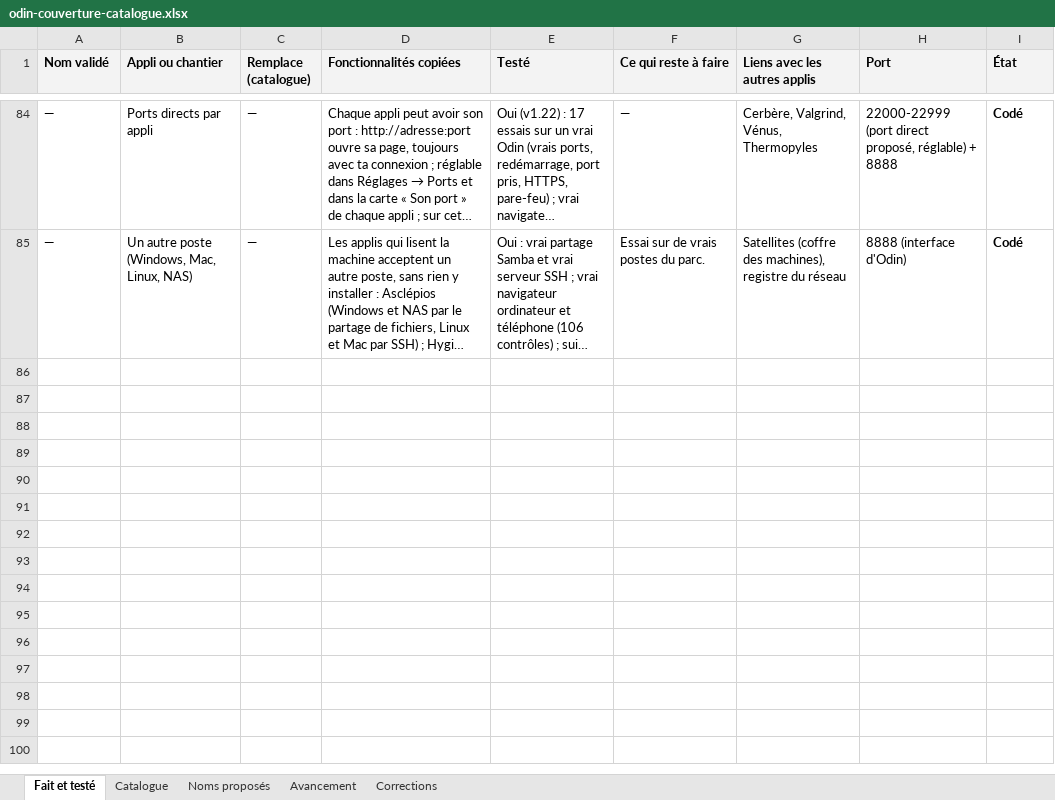
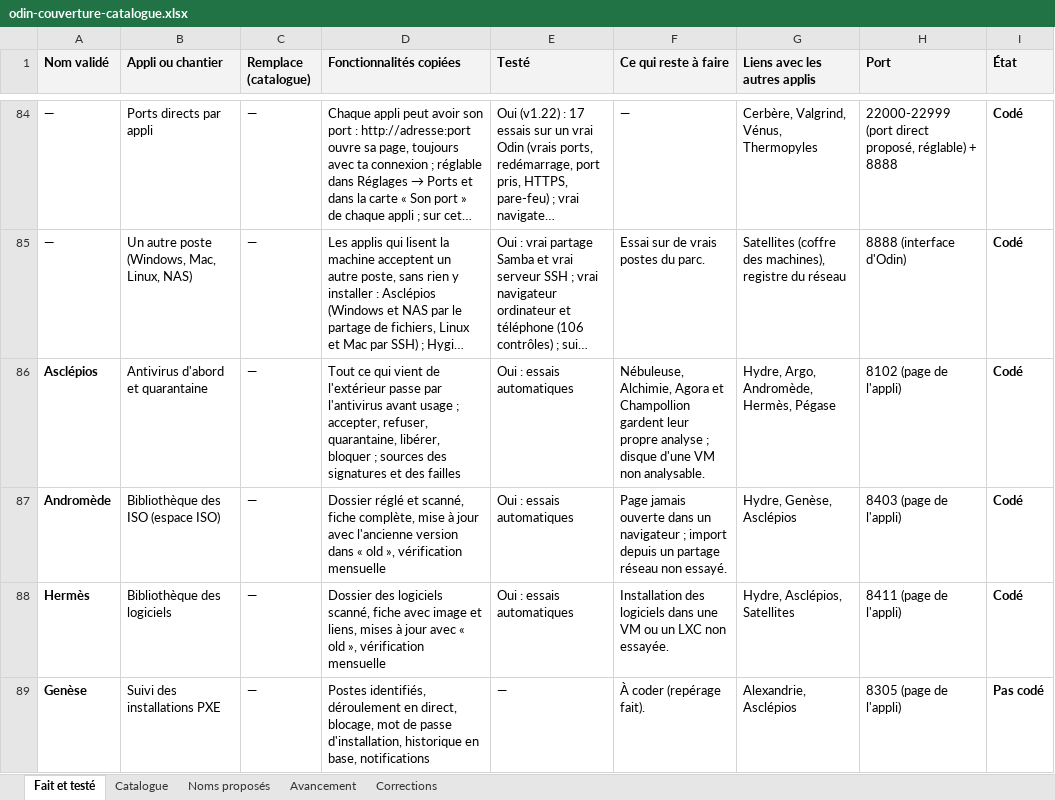
Before and after one commit to TOUFATECH/Odin, an Excel workbook: docs/odin-couverture-catalogue.xlsx, sheet Fait et testé, drawn as a sheet; only a part is shown, gaps mark what is left out; long unchanged cells end in …; values as stored, in another font and other column widths than the file's, no borders; conditional formats not drawn; the diff covers the shown part only; the diff names each change by its address in the sheet, - before the commit and + after, or states it on an @@ line.

Commit message:
Documentation : classeur à jour après la v1.36.0 (applis terminées, nouveaux chantiers et leur état)

```diff
--- a/docs/odin-couverture-catalogue.xlsx (sheet Fait et testé)
+++ b/docs/odin-couverture-catalogue.xlsx (sheet Fait et testé)
+row 86: Asclépios | Antivirus d'abord et quarantaine | — | Tout ce qui vient de l'extérieur passe par l'antivirus avant usage ; accepter, refuser, quarantaine, libérer, bloquer ; sources des signatures et des failles | Oui : essais automatiques | Nébuleuse, Alchimie, Agora et Champollion gardent leur propre analyse ; disque d'une VM non analysable. | Hydre, Argo, Andromède, Hermès, Pégase | 8102 (page de l'appli) | Codé
+row 87: Andromède | Bibliothèque des ISO (espace ISO) | — | Dossier réglé et scanné, fiche complète, mise à jour avec l'ancienne version dans « old », vérification mensuelle | Oui : essais automatiques | Page jamais ouverte dans un navigateur ; import depuis un partage réseau non essayé. | Hydre, Genèse, Asclépios | 8403 (page de l'appli) | Codé
+row 88: Hermès | Bibliothèque des logiciels | — | Dossier des logiciels scanné, fiche avec image et liens, mises à jour avec « old », vérification mensuelle | Oui : essais automatiques | Installation des logiciels dans une VM ou un LXC non essayée. | Hydre, Asclépios, Satellites | 8411 (page de l'appli) | Codé
+row 89: Genèse | Suivi des installations PXE | — | Postes identifiés, déroulement en direct, blocage, mot de passe d'installation, historique en base, notifications | — | À coder (repérage fait). | Alexandrie, Asclépios | 8305 (page de l'appli) | Pas codé
```
Also changed, not shown: 4 added rows and 9 edited cells elsewhere in this sheet.
